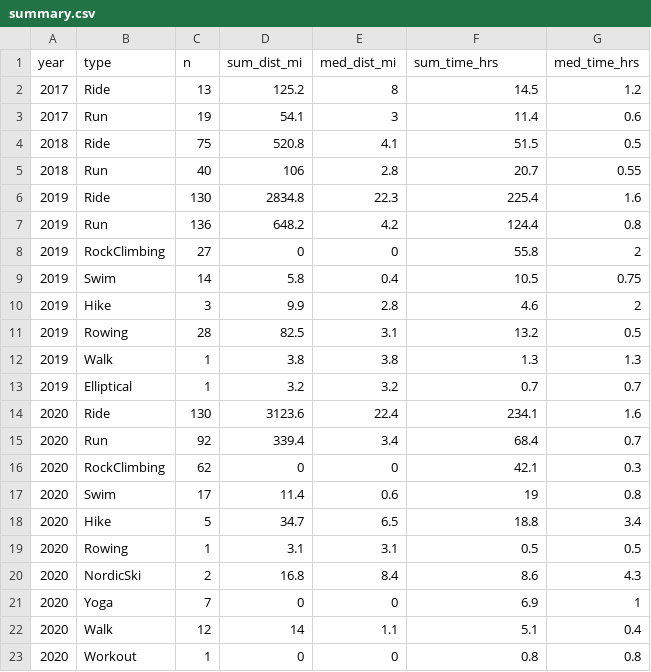
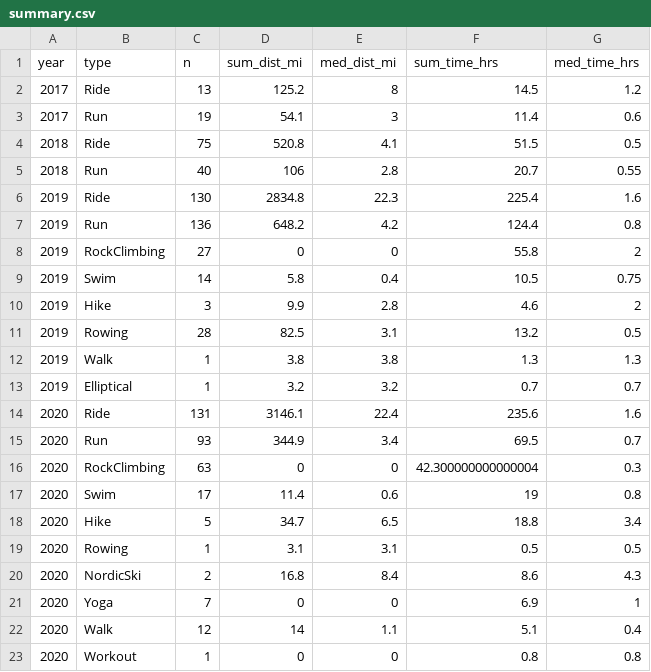
Before and after one commit to kelly-sovacool/strava, a CSV file: data/processed/summary.csv, drawn as a sheet.

```diff
--- a/data/processed/summary.csv
+++ b/data/processed/summary.csv
@@ -13,5 +13,5 @@ year,type,n,sum_dist_mi,med_dist_mi,sum_time_hrs,med_time_hrs
 2019,Elliptical,1,3.2,3.2,0.7,0.7
-2020,Ride,130,3123.6,22.4,234.1,1.6
-2020,Run,92,339.4,3.4,68.4,0.7
-2020,RockClimbing,62,0,0,42.1,0.3
+2020,Ride,131,3146.1,22.4,235.6,1.6
+2020,Run,93,344.9,3.4,69.5,0.7
+2020,RockClimbing,63,0,0,42.300000000000004,0.3
 2020,Swim,17,11.4,0.6,19,0.8
```
Also changed, not shown: data/processed/activities.csv, data/raw/activities.csv, 32 other files.
